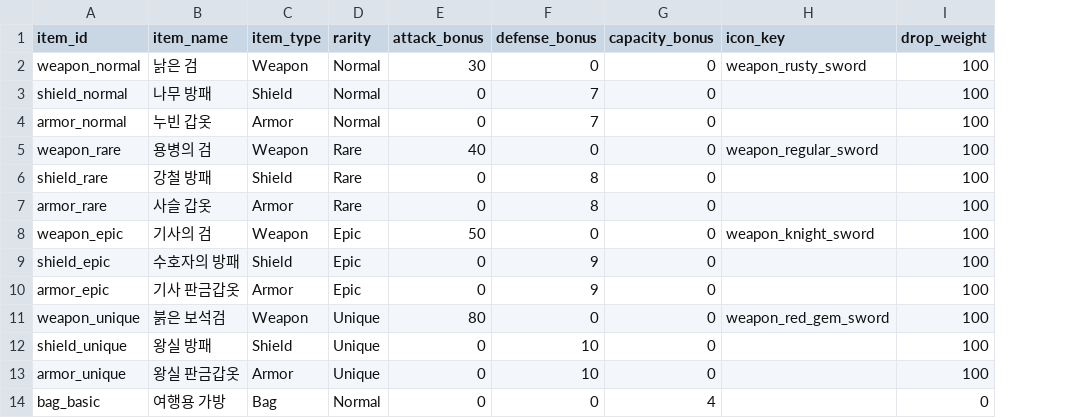
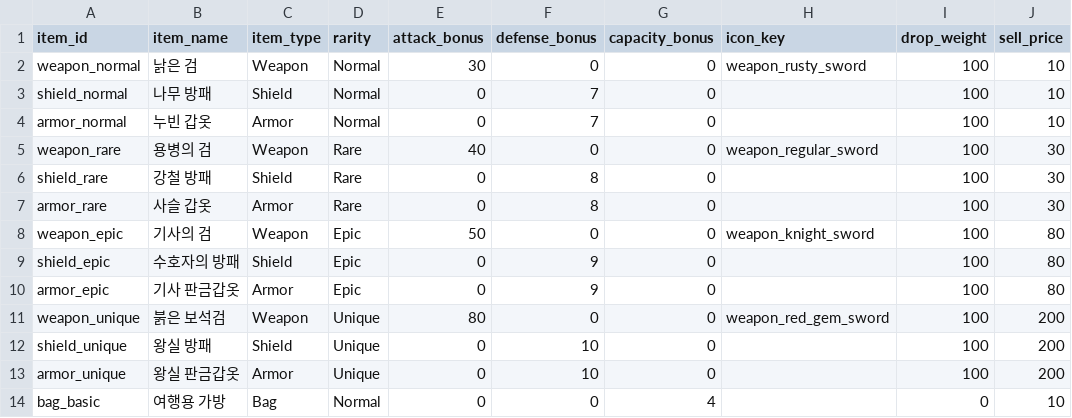
Before and after one commit to mun0520j-alt/202202825, a CSV file: Assets/Resources/Data/items.csv, drawn as a sheet; the diff names each change by its address in the sheet, - before the commit and + after, or states it on an @@ line.

```diff
--- a/Assets/Resources/Data/items.csv
+++ b/Assets/Resources/Data/items.csv
+column J (sell_price), rows 2-14: 10 | 10 | 10 | 30 | 30 | 30 | 80 | 80 | 80 | 200 | 200 | 200 | 10
```
Also changed, not shown: 7 other files.
